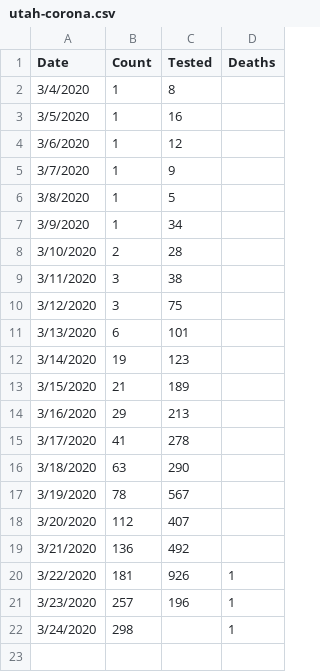
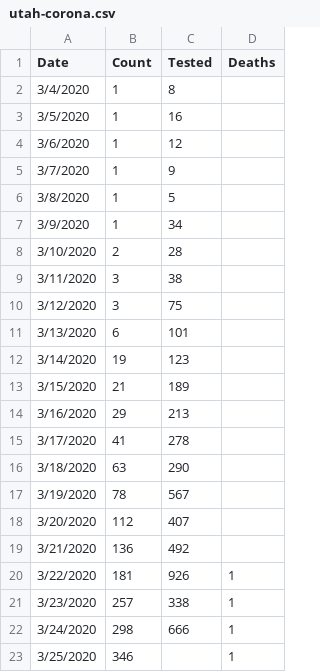
Before and after one commit to mattharrison/datasets, a CSV file: data/utah-corona.csv, drawn as a sheet.

Commit message:
Update utah-corona.csv

```diff
--- a/data/utah-corona.csv
+++ b/data/utah-corona.csv
@@ -20,3 +20,4 @@ Date,Count,Tested,Deaths
 3/22/2020,181,926,1
-3/23/2020,257,196,1
-3/24/2020,298,,1
+3/23/2020,257,338,1
+3/24/2020,298,666,1
+3/25/2020,346,,1
```
